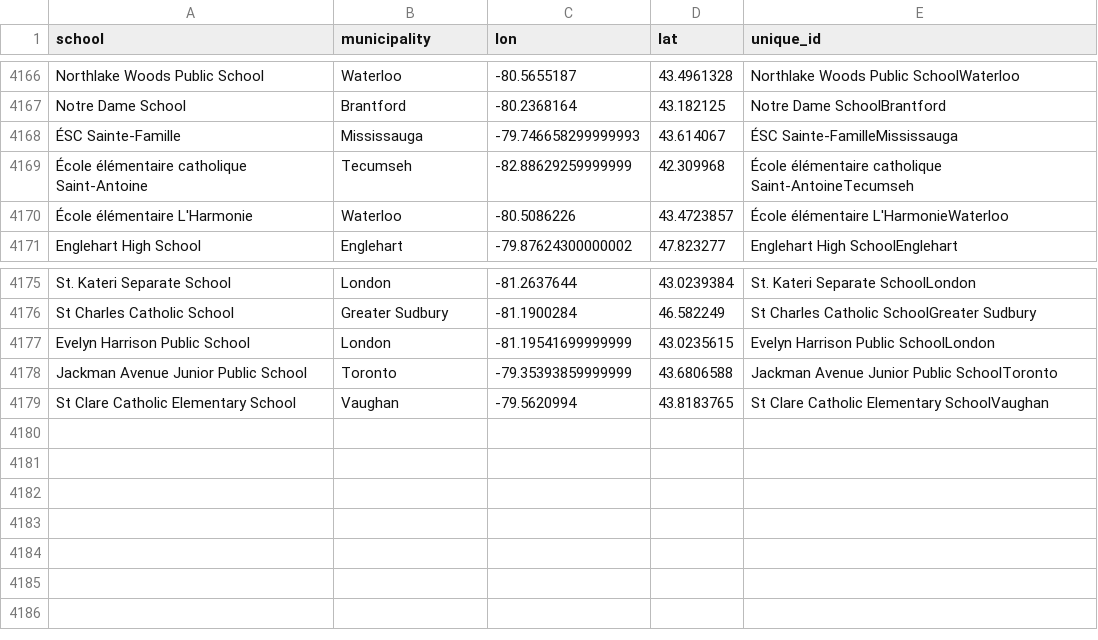
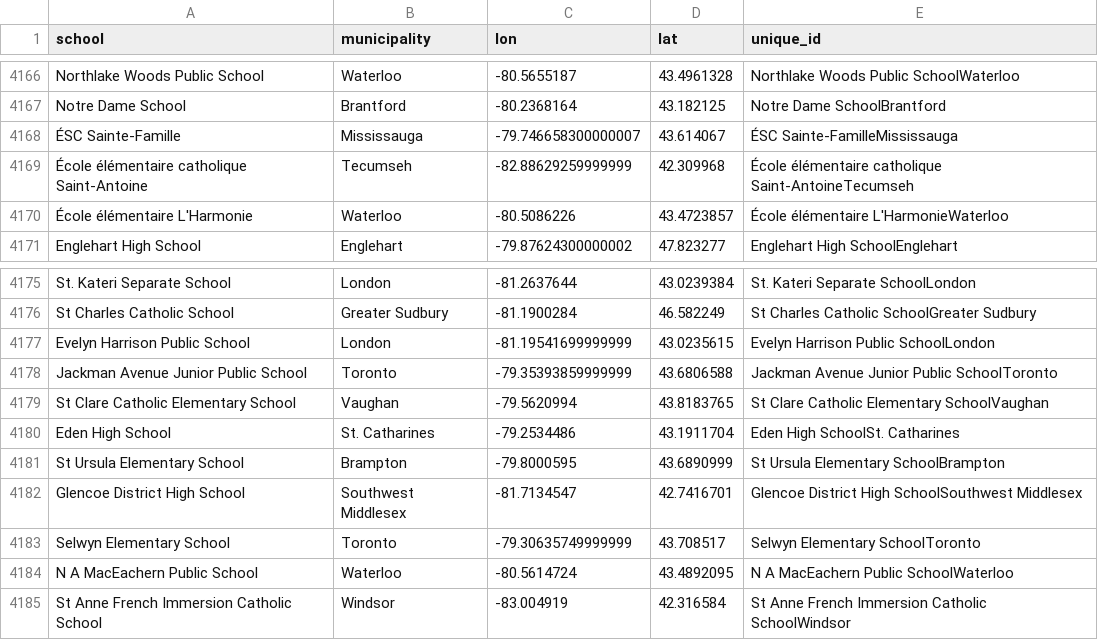
Before and after one commit to grousell/COVID19, a CSV file: Data/school_geocode_master.csv, drawn as a sheet; only a part is shown, gaps mark what is left out.

Commit message:
Update school covid file.

```diff
--- a/Data/school_geocode_master.csv
+++ b/Data/school_geocode_master.csv
@@ -4267,3 +4267,3 @@ Northlake Woods Public School,Waterloo,-80.5655187,43.4961328,Northlake Woods Pu
 Notre Dame School,Brantford,-80.2368164,43.182125,Notre Dame SchoolBrantford
-ÉSC Sainte-Famille,Mississauga,-79.746658299999993,43.614067,ÉSC Sainte-FamilleMississauga
+ÉSC Sainte-Famille,Mississauga,-79.746658300000007,43.614067,ÉSC Sainte-FamilleMississauga
 École élémentaire catholique Saint-Antoine,Tecumseh,-82.88629259999999,42.309968,École élémentaire catholique Saint-AntoineTecumseh
@@ -4279 +4279,7 @@ Jackman Avenue Junior Public School,Toronto,-79.35393859999999,43.6806588,Jackma
 St Clare Catholic Elementary School,Vaughan,-79.5620994,43.8183765,St Clare Catholic Elementary SchoolVaughan
+Eden High School,St. Catharines,-79.2534486,43.1911704,Eden High SchoolSt. Catharines
+St Ursula Elementary School,Brampton,-79.8000595,43.6890999,St Ursula Elementary SchoolBrampton
+Glencoe District High School,Southwest Middlesex,-81.7134547,42.7416701,Glencoe District High SchoolSouthwest Middlesex
+Selwyn Elementary School,Toronto,-79.30635749999999,43.708517,Selwyn Elementary SchoolToronto
+N A MacEachern Public School,Waterloo,-80.5614724,43.4892095,N A MacEachern Public SchoolWaterloo
+St Anne French Immersion Catholic School,Windsor,-83.004919,42.316584,St Anne French Immersion Catholic SchoolWindsor
```
Also changed, not shown: 1 other file.
